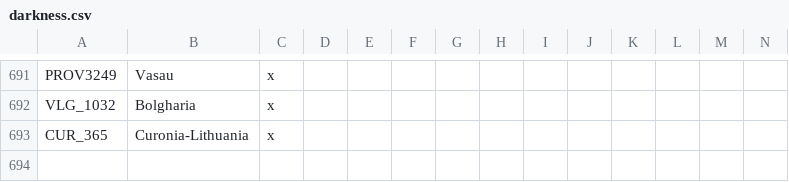
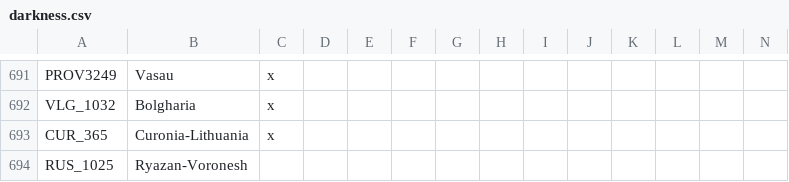
Before and after one commit to Panagiotis-Magos/Unbroken_city, a CSV file: Unbroken_city/localisation/darkness.csv, drawn as a sheet; only a part is shown, gaps mark what is left out; rows hold the shown columns only; the diff names each change by its address in the sheet, - before the commit and + after, or states it on an @@ line.

```diff
--- a/Unbroken_city/localisation/darkness.csv
+++ b/Unbroken_city/localisation/darkness.csv
+row 694: RUS_1025 | Ryazan-Voronesh
```
Also changed, not shown: 4 other files.
